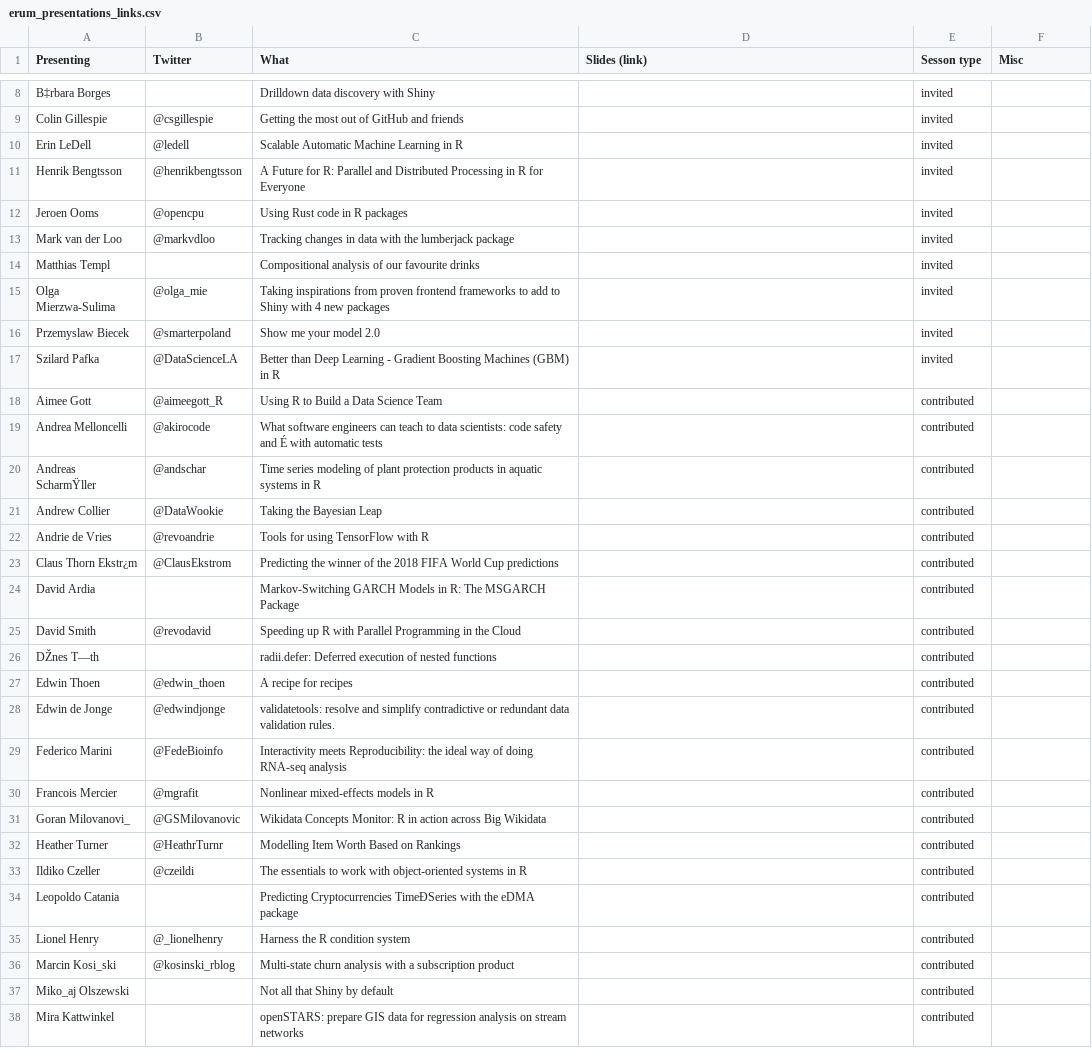
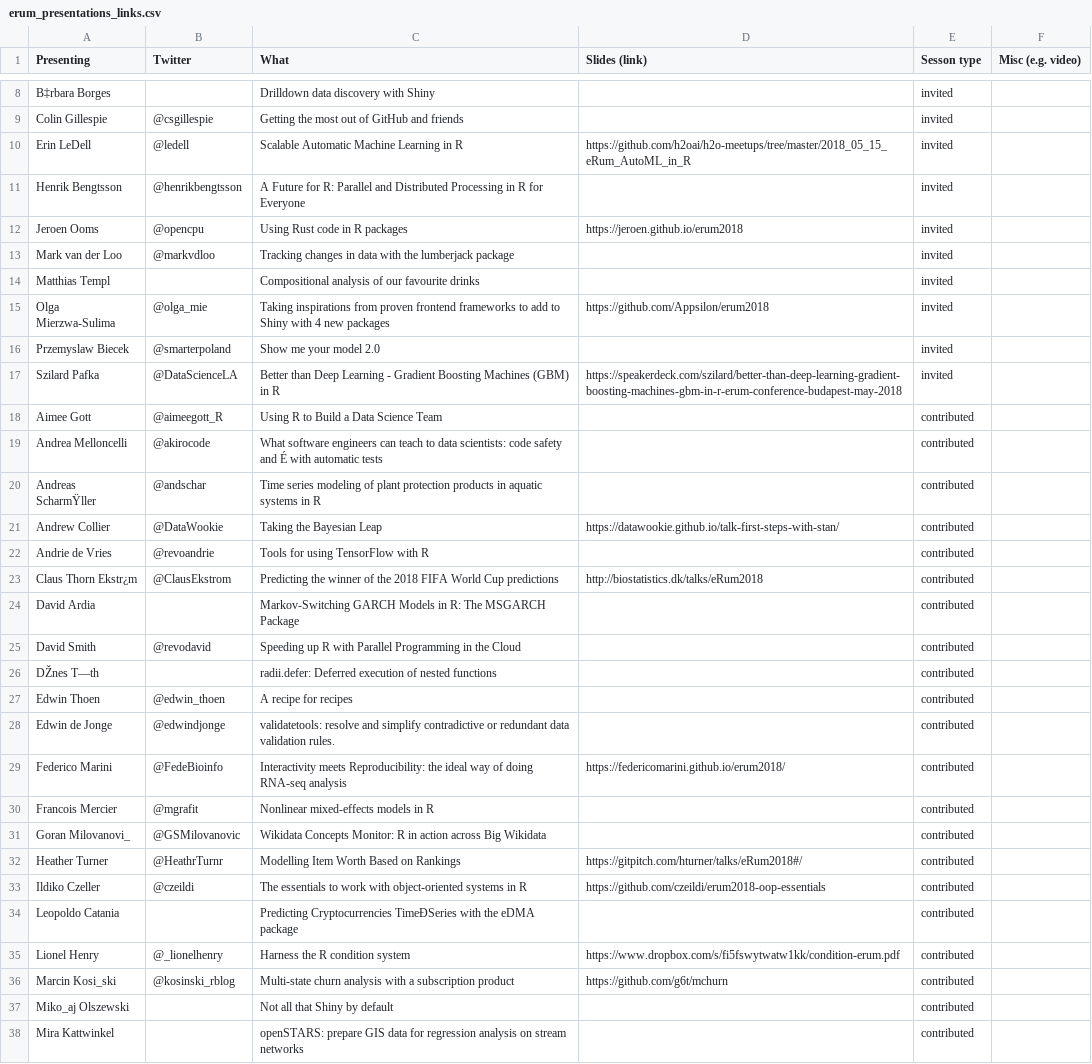
Before and after one commit to federicomarini/erum2018, a CSV file: erum_presentations_links.csv, drawn as a sheet; only a part is shown, gaps mark what is left out; the diff covers the shown part only.

Commit message:
adding first bulk of links

```diff
--- a/erum_presentations_links.csv
+++ b/erum_presentations_links.csv
@@ -1 +1 @@
-Presenting	Twitter	What	Slides (link)	Sesson type	Misc
+Presenting	Twitter	What	Slides (link)	Sesson type	Misc (e.g. video)
@@ -9,10 +9,10 @@ B‡rbara Borges 		Drilldown data discovery with Shiny 		invited
 Colin Gillespie 	@csgillespie	Getting the most out of GitHub and friends 		invited	
-Erin LeDell 	@ledell	Scalable Automatic Machine Learning in R 		invited	
+Erin LeDell 	@ledell	Scalable Automatic Machine Learning in R 	https://github.com/h2oai/h2o-meetups/tree/master/2018_05_15_eRum_AutoML_in_R	invited	
 Henrik Bengtsson 	@henrikbengtsson	A Future for R: Parallel and Distributed Processing in R for Everyone 		invited	
-Jeroen Ooms 	@opencpu	Using Rust code in R packages 		invited	
+Jeroen Ooms 	@opencpu	Using Rust code in R packages 	https://jeroen.github.io/erum2018	invited	
 Mark van der Loo 	@markvdloo	Tracking changes in data with the lumberjack package 		invited	
 Matthias Templ 		Compositional analysis of our favourite drinks 		invited	
-Olga Mierzwa-Sulima 	@olga_mie	Taking inspirations from proven frontend frameworks to add to Shiny with 4 new packages 		invited	
+Olga Mierzwa-Sulima 	@olga_mie	Taking inspirations from proven frontend frameworks to add to Shiny with 4 new packages 	https://github.com/Appsilon/erum2018	invited	
 Przemyslaw Biecek 	@smarterpoland	Show me your model 2.0 		invited	
-Szilard Pafka 	@DataScienceLA	Better than Deep Learning - Gradient Boosting Machines (GBM) in R 		invited	
+Szilard Pafka 	@DataScienceLA	Better than Deep Learning - Gradient Boosting Machines (GBM) in R 	https://speakerdeck.com/szilard/better-than-deep-learning-gradient-boosting-machines-gbm-in-r-erum-conference-budapest-may-2018	invited	
 Aimee Gott 	@aimeegott_R	Using R to Build a Data Science Team 		contributed	
@@ -20,5 +20,5 @@ Andrea Melloncelli 	@akirocode	What software engineers can teach to data scienti
 Andreas ScharmŸller	@andschar	Time series modeling of plant protection products in aquatic systems in R 		contributed	
-Andrew Collier 	@DataWookie	Taking the Bayesian Leap 		contributed	
+Andrew Collier 	@DataWookie	Taking the Bayesian Leap 	https://datawookie.github.io/talk-first-steps-with-stan/	contributed	
 Andrie de Vries 	@revoandrie	Tools for using TensorFlow with R 		contributed	
-Claus Thorn Ekstr¿m 	@ClausEkstrom	Predicting the winner of the 2018 FIFA World Cup predictions 		contributed	
+Claus Thorn Ekstr¿m 	@ClausEkstrom	Predicting the winner of the 2018 FIFA World Cup predictions 	http://biostatistics.dk/talks/eRum2018	contributed	
 David Ardia		Markov-Switching GARCH Models in R: The MSGARCH Package 		contributed	
@@ -28,10 +28,10 @@ Edwin Thoen 	@edwin_thoen	A recipe for recipes 		contributed
 Edwin de Jonge 	@edwindjonge	validatetools: resolve and simplify contradictive or redundant data validation rules. 		contributed	
-Federico Marini	@FedeBioinfo	Interactivity meets Reproducibility: the ideal way of doing RNA-seq analysis 		contributed	
+Federico Marini	@FedeBioinfo	Interactivity meets Reproducibility: the ideal way of doing RNA-seq analysis 	https://federicomarini.github.io/erum2018/	contributed	
 Francois Mercier 	@mgrafit	Nonlinear mixed-effects models in R 		contributed	
 Goran Milovanovi_ 	@GSMilovanovic	Wikidata Concepts Monitor: R in action across Big Wikidata 		contributed	
-Heather Turner	@HeathrTurnr	Modelling Item Worth Based on Rankings 		contributed	
-Ildiko Czeller 	@czeildi	The essentials to work with object-oriented systems in R 		contributed	
+Heather Turner	@HeathrTurnr	Modelling Item Worth Based on Rankings 	https://gitpitch.com/hturner/talks/eRum2018#/	contributed	
+Ildiko Czeller 	@czeildi	The essentials to work with object-oriented systems in R 	https://github.com/czeildi/erum2018-oop-essentials	contributed	
 Leopoldo Catania 		Predicting Cryptocurrencies TimeÐSeries with the eDMA package 		contributed	
-Lionel Henry 	@_lionelhenry	Harness the R condition system 		contributed	
-Marcin Kosi_ski	@kosinski_rblog	Multi-state churn analysis with a subscription product 		contributed	
+Lionel Henry 	@_lionelhenry	Harness the R condition system 	https://www.dropbox.com/s/fi5fswytwatw1kk/condition-erum.pdf	contributed	
+Marcin Kosi_ski	@kosinski_rblog	Multi-state churn analysis with a subscription product 	https://github.com/g6t/mchurn	contributed	
 Miko_aj Olszewski		Not all that Shiny by default 		contributed	
```
Also changed, not shown: 14 edited cells elsewhere in this file.
